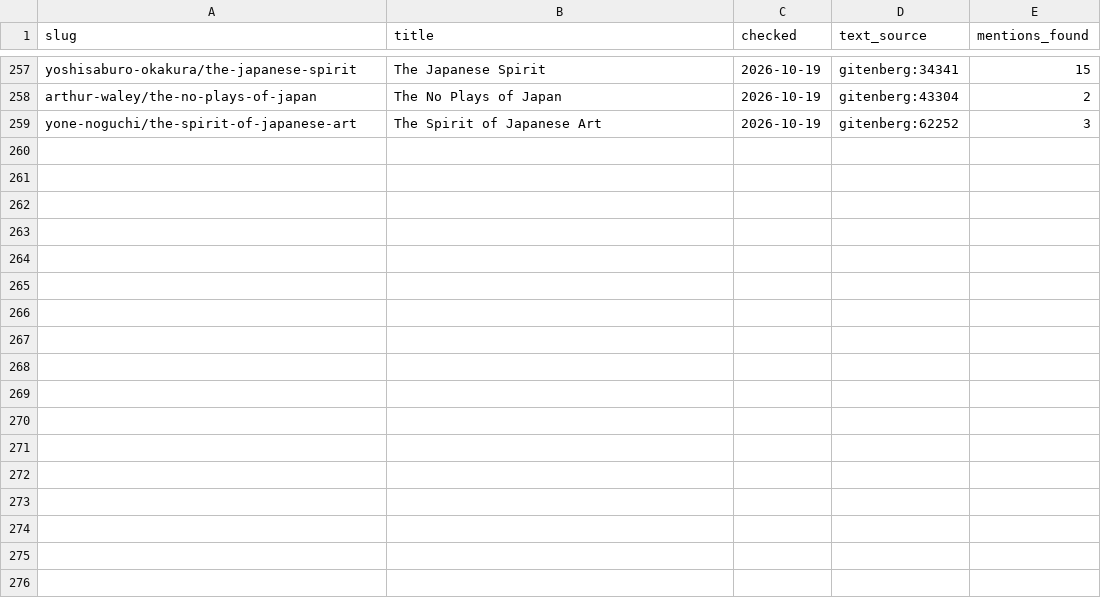
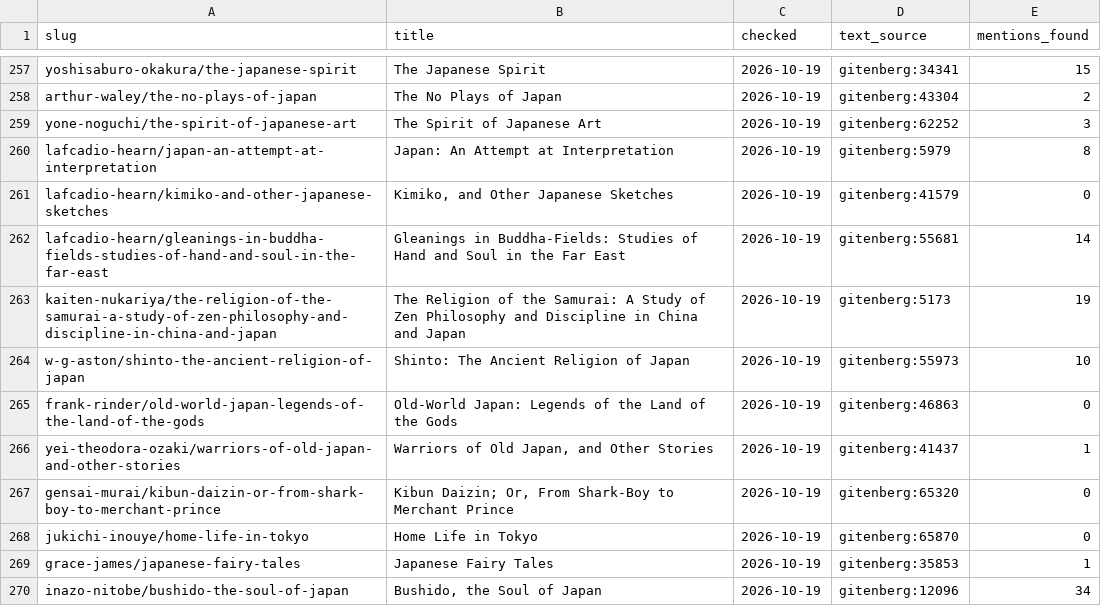
Before and after one commit to SaturdaysinthePark/book-browser, a CSV file: data/checked-sources.csv, drawn as a sheet; only a part is shown, gaps mark what is left out; the diff names each change by its address in the sheet, - before the commit and + after, or states it on an @@ line.

```diff
--- a/data/checked-sources.csv
+++ b/data/checked-sources.csv
+row 260: lafcadio-hearn/japan-an-attempt-at-interpretation | Japan: An Attempt at Interpretation | 2026-10-19 | gitenberg:5979 | 8
+row 261: lafcadio-hearn/kimiko-and-other-japanese-sketches | Kimiko, and Other Japanese Sketches | 2026-10-19 | gitenberg:41579 | 0
+row 262: lafcadio-hearn/gleanings-in-buddha-fields-studies-of-hand-and-soul-in-the-far-east | Gleanings in Buddha-Fields: Studies of Hand and Soul in the Far East | 2026-10-19 | gitenberg:55681 | 14
+row 263: kaiten-nukariya/the-religion-of-the-samurai-a-study-of-zen-philosophy-and-discipline-in-china-and-japan | The Religion of the Samurai: A Study of Zen Philosophy and Discipline in China and Japan | 2026-10-19 | gitenberg:5173 | 19
+row 264: w-g-aston/shinto-the-ancient-religion-of-japan | Shinto: The Ancient Religion of Japan | 2026-10-19 | gitenberg:55973 | 10
+row 265: frank-rinder/old-world-japan-legends-of-the-land-of-the-gods | Old-World Japan: Legends of the Land of the Gods | 2026-10-19 | gitenberg:46863 | 0
+row 266: yei-theodora-ozaki/warriors-of-old-japan-and-other-stories | Warriors of Old Japan, and Other Stories | 2026-10-19 | gitenberg:41437 | 1
+row 267: gensai-murai/kibun-daizin-or-from-shark-boy-to-merchant-prince | Kibun Daizin; Or, From Shark-Boy to Merchant Prince | 2026-10-19 | gitenberg:65320 | 0
+row 268: jukichi-inouye/home-life-in-tokyo | Home Life in Tokyo | 2026-10-19 | gitenberg:65870 | 0
+row 269: grace-james/japanese-fairy-tales | Japanese Fairy Tales | 2026-10-19 | gitenberg:35853 | 1
+row 270: inazo-nitobe/bushido-the-soul-of-japan | Bushido, the Soul of Japan | 2026-10-19 | gitenberg:12096 | 34
```
Also changed, not shown: data/books.csv, 10 other files.
